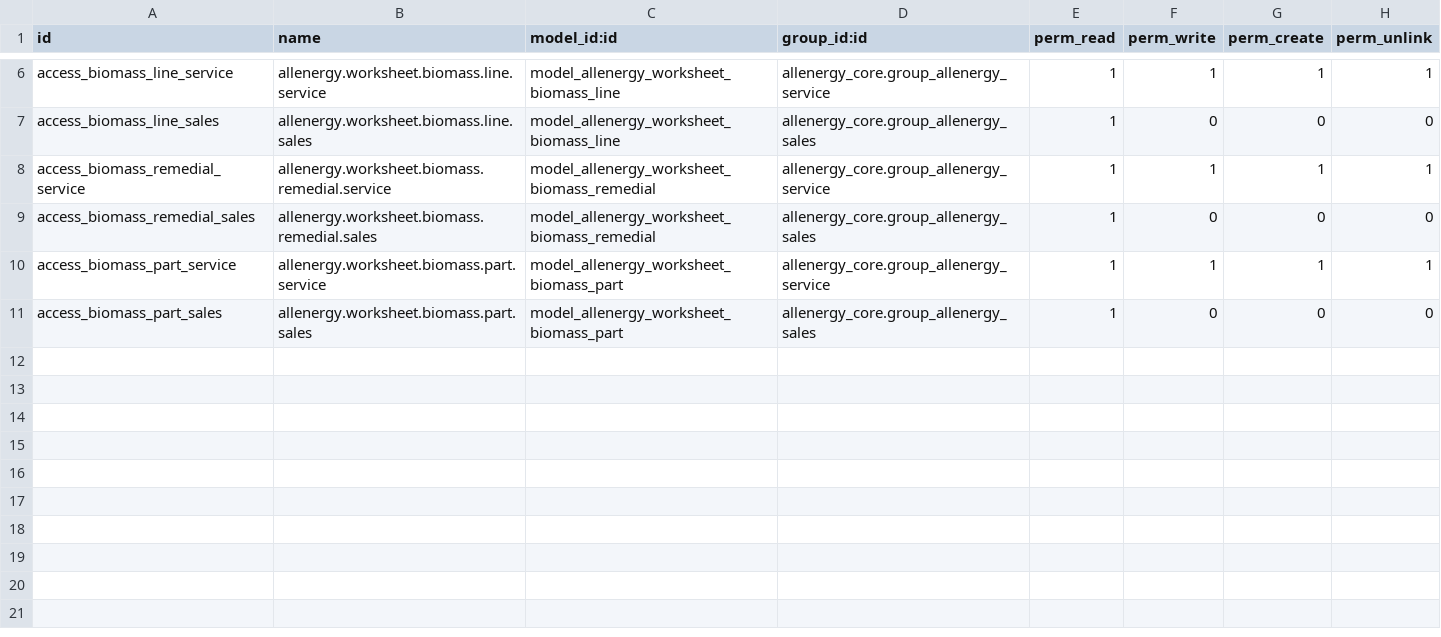
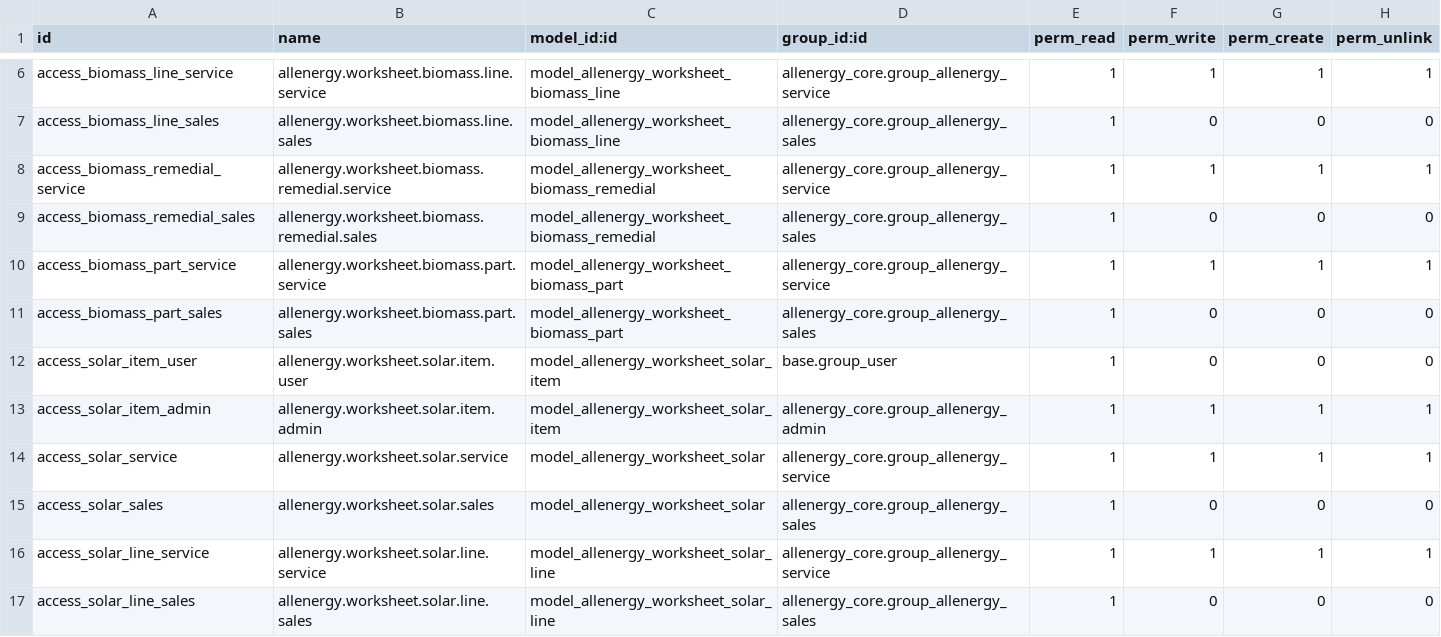
Before and after one commit to Mark9253/Alt-Energi, a CSV file: custom_addons/allenergy_worksheets/security/ir.model.access.csv, drawn as a sheet; only a part is shown, gaps mark what is left out.

```diff
--- a/custom_addons/allenergy_worksheets/security/ir.model.access.csv
+++ b/custom_addons/allenergy_worksheets/security/ir.model.access.csv
@@ -11 +11,7 @@ access_biomass_part_service,allenergy.worksheet.biomass.part.service,model_allen
 access_biomass_part_sales,allenergy.worksheet.biomass.part.sales,model_allenergy_worksheet_biomass_part,allenergy_core.group_allenergy_sales,1,0,0,0
+access_solar_item_user,allenergy.worksheet.solar.item.user,model_allenergy_worksheet_solar_item,base.group_user,1,0,0,0
+access_solar_item_admin,allenergy.worksheet.solar.item.admin,model_allenergy_worksheet_solar_item,allenergy_core.group_allenergy_admin,1,1,1,1
+access_solar_service,allenergy.worksheet.solar.service,model_allenergy_worksheet_solar,allenergy_core.group_allenergy_service,1,1,1,1
+access_solar_sales,allenergy.worksheet.solar.sales,model_allenergy_worksheet_solar,allenergy_core.group_allenergy_sales,1,0,0,0
+access_solar_line_service,allenergy.worksheet.solar.line.service,model_allenergy_worksheet_solar_line,allenergy_core.group_allenergy_service,1,1,1,1
+access_solar_line_sales,allenergy.worksheet.solar.line.sales,model_allenergy_worksheet_solar_line,allenergy_core.group_allenergy_sales,1,0,0,0
```
Also changed, not shown: 8 other files.
